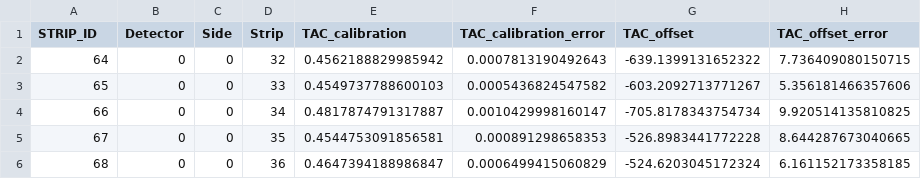
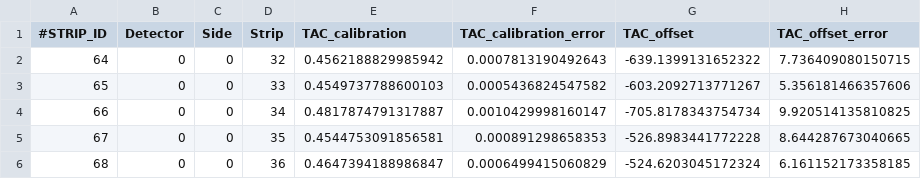
Before and after one commit to cositools/nuclearizer, a CSV file: resource/calibration/COSISMEX/unit/taccal/20250625_LBL_HP52432-1_taccal.csv, drawn as a sheet; only a part is shown.

Commit message:
CHG: Comment the header line in all TAC calibration files

```diff
--- a/resource/calibration/COSISMEX/unit/taccal/20250625_LBL_HP52432-1_taccal.csv
+++ b/resource/calibration/COSISMEX/unit/taccal/20250625_LBL_HP52432-1_taccal.csv
@@ -1,2 +1,2 @@
-STRIP_ID,Detector,Side,Strip,TAC_calibration,TAC_calibration_error,TAC_offset,TAC_offset_error
+#STRIP_ID,Detector,Side,Strip,TAC_calibration,TAC_calibration_error,TAC_offset,TAC_offset_error
 64,0,0,32,0.4562188829985942,0.0007813190492643,-639.1399131652322,7.736409080150715
```
Also changed, not shown: resource/calibration/COSISMEX/unit/taccal/20250714_LBL_HP52358-3_taccal.csv, resource/calibration/COSISMEX/unit/taccal/20250724_LBL_HP52358-1_taccal.csv, 13 other files.
